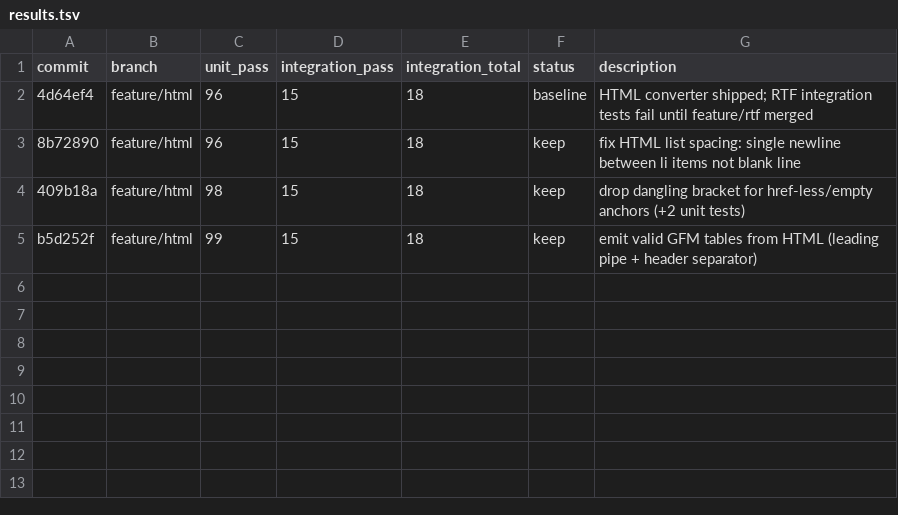
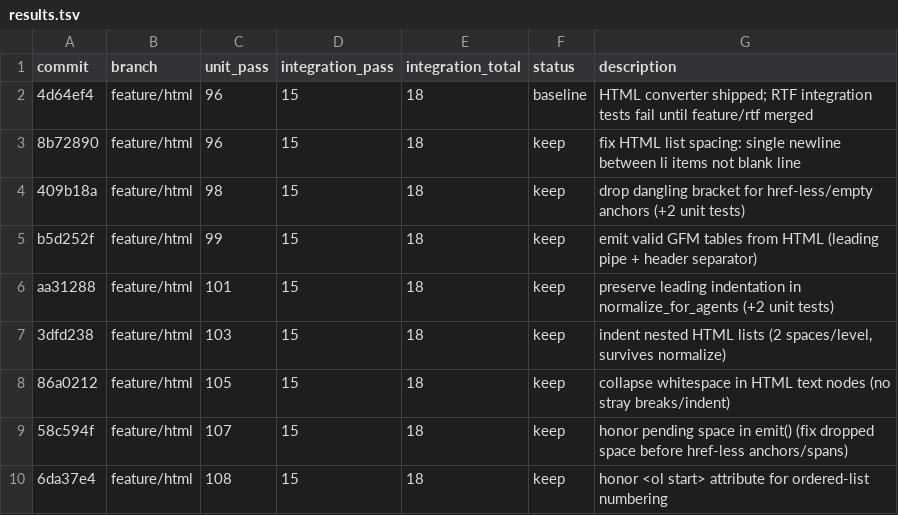
Before and after one commit to dman1313/agentreadymarkdown, a TSV file: results.tsv, drawn as a sheet; the diff names each change by its address in the sheet, - before the commit and + after, or states it on an @@ line.

Commit message:
log: HTML converter quality pass (exp3-7) — normalize, nested lists, whitespace, spacing, ol start

```diff
--- a/results.tsv
+++ b/results.tsv
+row 6: aa31288 | feature/html | 101 | 15 | 18 | keep | preserve leading indentation in normalize_for_agents (+2 unit tests)
+row 7: 3dfd238 | feature/html | 103 | 15 | 18 | keep | indent nested HTML lists (2 spaces/level, survives normalize)
+row 8: 86a0212 | feature/html | 105 | 15 | 18 | keep | collapse whitespace in HTML text nodes (no stray breaks/indent)
+row 9: 58c594f | feature/html | 107 | 15 | 18 | keep | honor pending space in emit() (fix dropped space before href-less anchors/spans)
+row 10: 6da37e4 | feature/html | 108 | 15 | 18 | keep | honor <ol start> attribute for ordered-list numbering
```
